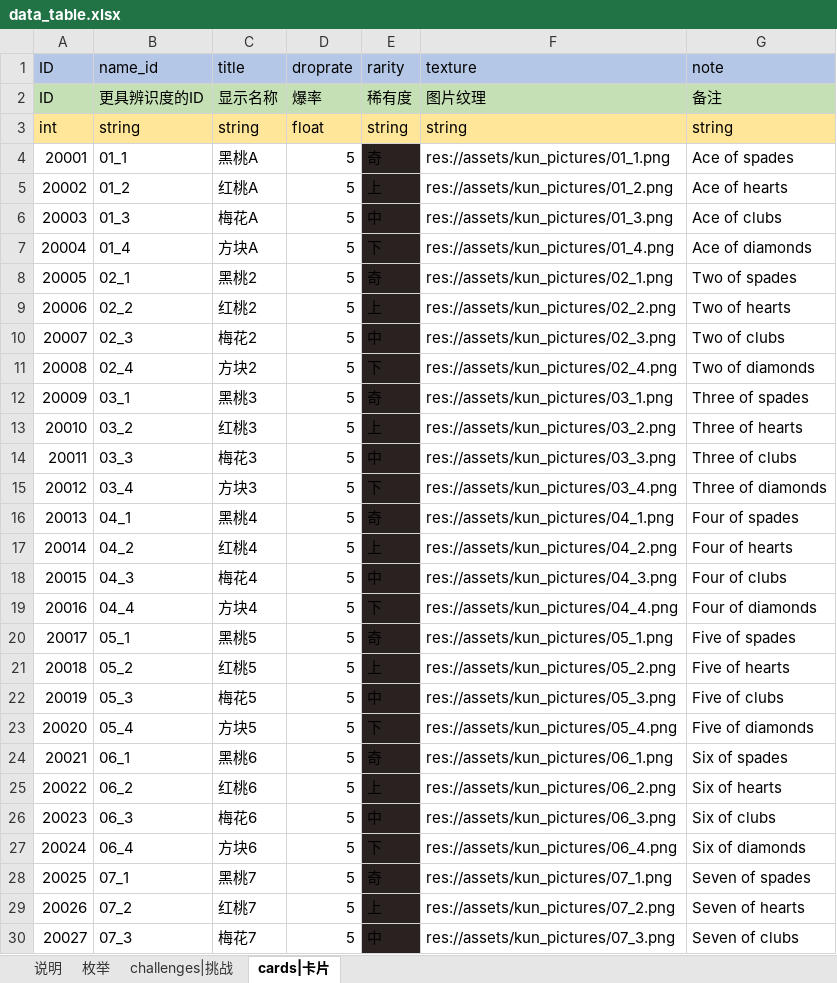
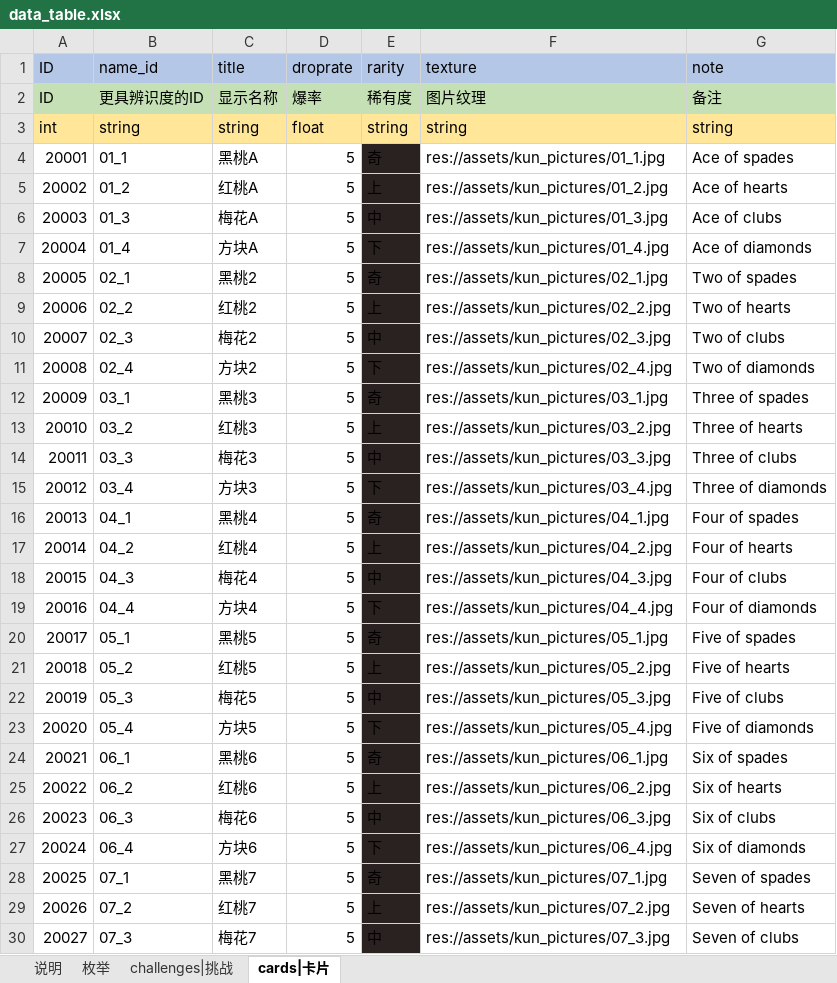
Before and after one commit to dxwb/godot-ikun, an Excel workbook: data_source/data_table.xlsx, sheet cards|卡片, drawn as a sheet; only a part is shown; values as stored, in another font and other column widths than the file's, no borders; conditional formats not drawn; the diff covers the shown part only; the diff names each change by its address in the sheet, - before the commit and + after, or states it on an @@ line.

```diff
--- a/data_source/data_table.xlsx (sheet cards|卡片)
+++ b/data_source/data_table.xlsx (sheet cards|卡片)
-F4 (texture): res://assets/kun_pictures/01_1.png
+F4 (texture): res://assets/kun_pictures/01_1.jpg
-F5 (texture): res://assets/kun_pictures/01_2.png
+F5 (texture): res://assets/kun_pictures/01_2.jpg
-F6 (texture): res://assets/kun_pictures/01_3.png
+F6 (texture): res://assets/kun_pictures/01_3.jpg
-F7 (texture): res://assets/kun_pictures/01_4.png
+F7 (texture): res://assets/kun_pictures/01_4.jpg
-F8 (texture): res://assets/kun_pictures/02_1.png
+F8 (texture): res://assets/kun_pictures/02_1.jpg
-F9 (texture): res://assets/kun_pictures/02_2.png
+F9 (texture): res://assets/kun_pictures/02_2.jpg
-F10 (texture): res://assets/kun_pictures/02_3.png
+F10 (texture): res://assets/kun_pictures/02_3.jpg
-F11 (texture): res://assets/kun_pictures/02_4.png
+F11 (texture): res://assets/kun_pictures/02_4.jpg
-F12 (texture): res://assets/kun_pictures/03_1.png
+F12 (texture): res://assets/kun_pictures/03_1.jpg
-F13 (texture): res://assets/kun_pictures/03_2.png
+F13 (texture): res://assets/kun_pictures/03_2.jpg
-F14 (texture): res://assets/kun_pictures/03_3.png
+F14 (texture): res://assets/kun_pictures/03_3.jpg
-F15 (texture): res://assets/kun_pictures/03_4.png
+F15 (texture): res://assets/kun_pictures/03_4.jpg
-F16 (texture): res://assets/kun_pictures/04_1.png
+F16 (texture): res://assets/kun_pictures/04_1.jpg
-F17 (texture): res://assets/kun_pictures/04_2.png
+F17 (texture): res://assets/kun_pictures/04_2.jpg
-F18 (texture): res://assets/kun_pictures/04_3.png
+F18 (texture): res://assets/kun_pictures/04_3.jpg
-F19 (texture): res://assets/kun_pictures/04_4.png
+F19 (texture): res://assets/kun_pictures/04_4.jpg
-F20 (texture): res://assets/kun_pictures/05_1.png
+F20 (texture): res://assets/kun_pictures/05_1.jpg
-F21 (texture): res://assets/kun_pictures/05_2.png
+F21 (texture): res://assets/kun_pictures/05_2.jpg
-F22 (texture): res://assets/kun_pictures/05_3.png
+F22 (texture): res://assets/kun_pictures/05_3.jpg
-F23 (texture): res://assets/kun_pictures/05_4.png
+F23 (texture): res://assets/kun_pictures/05_4.jpg
-F24 (texture): res://assets/kun_pictures/06_1.png
+F24 (texture): res://assets/kun_pictures/06_1.jpg
-F25 (texture): res://assets/kun_pictures/06_2.png
+F25 (texture): res://assets/kun_pictures/06_2.jpg
-F26 (texture): res://assets/kun_pictures/06_3.png
+F26 (texture): res://assets/kun_pictures/06_3.jpg
-F27 (texture): res://assets/kun_pictures/06_4.png
+F27 (texture): res://assets/kun_pictures/06_4.jpg
-F28 (texture): res://assets/kun_pictures/07_1.png
+F28 (texture): res://assets/kun_pictures/07_1.jpg
-F29 (texture): res://assets/kun_pictures/07_2.png
+F29 (texture): res://assets/kun_pictures/07_2.jpg
-F30 (texture): res://assets/kun_pictures/07_3.png
+F30 (texture): res://assets/kun_pictures/07_3.jpg
```
Also changed, not shown: 27 edited cells elsewhere in this sheet, 5 other files.
